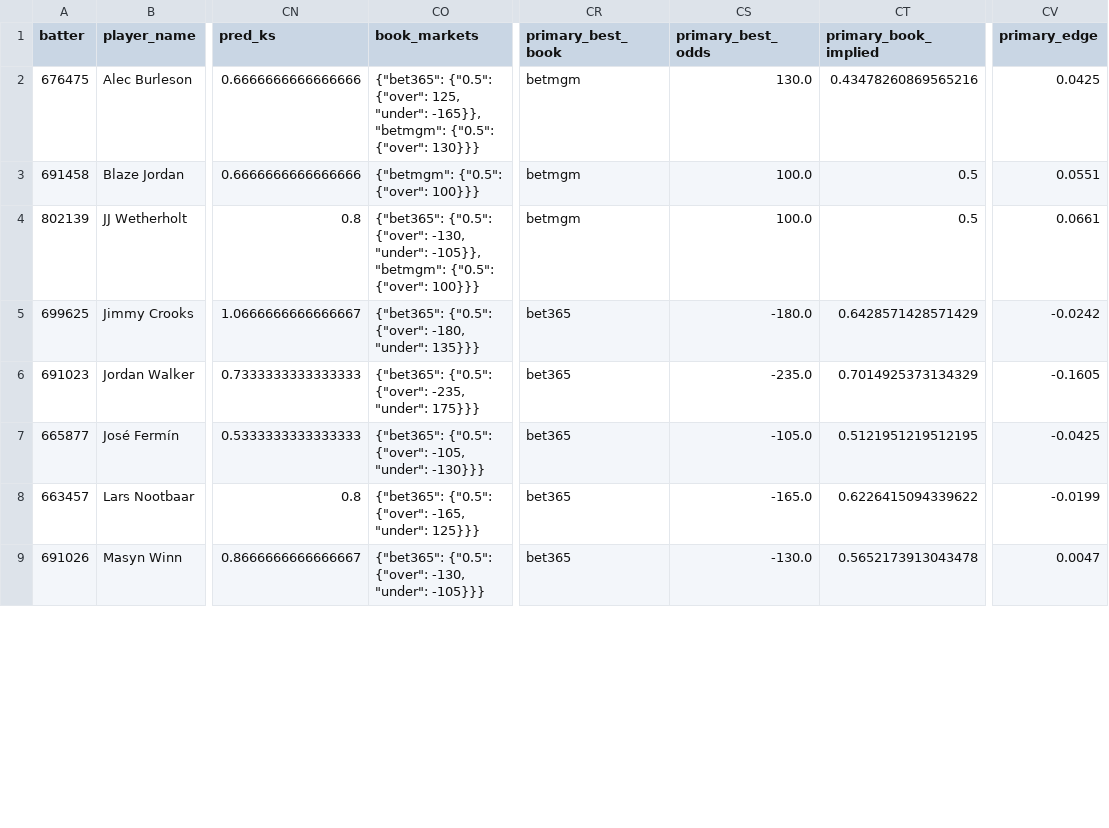
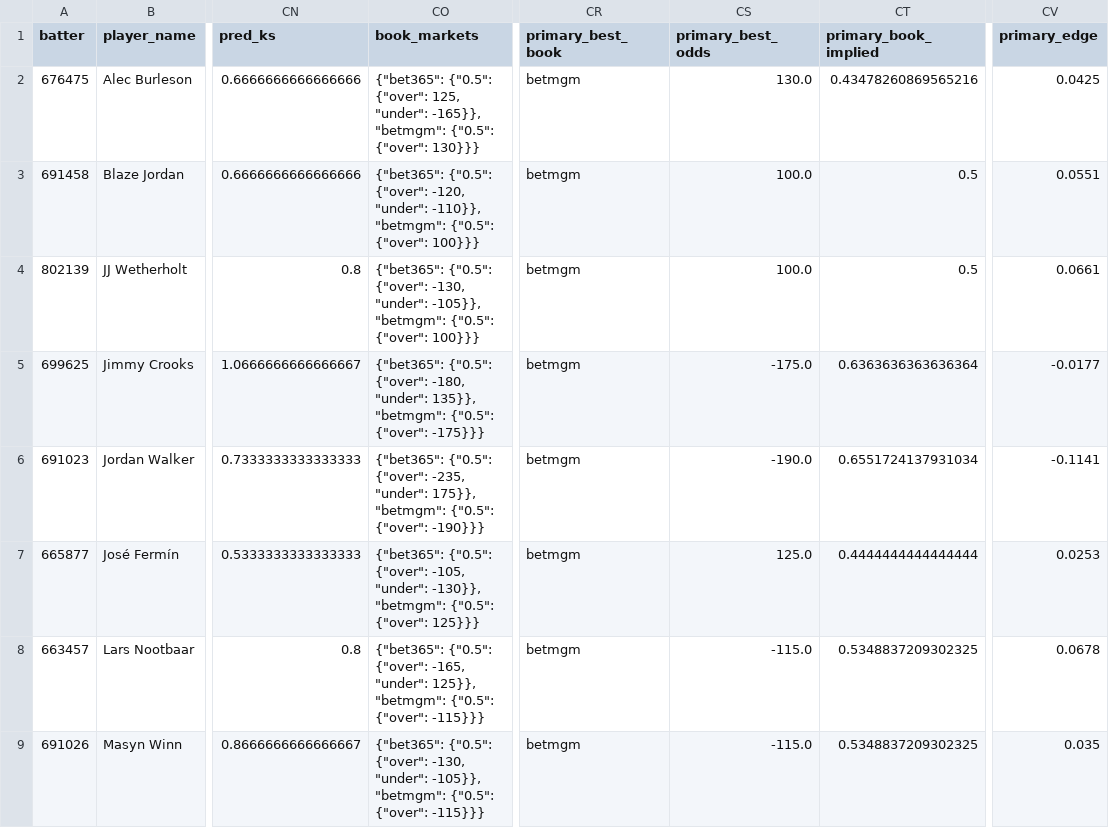
Before and after one commit to cryptobatmanEV/mlb-prop-engine, a CSV file: data/outputs/batter_ks_fair_odds_2026-07-23.csv, drawn as a sheet; only a part is shown, gaps mark what is left out; the diff covers the shown part only; the diff names each change by its address in the sheet, - before the commit and + after, or states it on an @@ line.

```diff
--- a/data/outputs/batter_ks_fair_odds_2026-07-23.csv
+++ b/data/outputs/batter_ks_fair_odds_2026-07-23.csv
-CO3 (book_markets): {"betmgm": {"0.5": {"over":…
+CO3 (book_markets): {"bet365": {"0.5": {"over": -120, "under": -110}}, "betmgm": {"0.5": {"over":…
-CO5 (book_markets): …-180, "under": 135}}}
+CO5 (book_markets): …-180, "under": 135}}, "betmgm": {"0.5": {"over": -175}}}
-CR5:CR9 (primary_best_book): bet365
+CR5:CR9 (primary_best_book): betmgm
-CS5 (primary_best_odds): -180.0
+CS5 (primary_best_odds): -175.0
-CT5 (primary_book_implied): 0.6428571428571429
+CT5 (primary_book_implied): 0.6363636363636364
-CV5 (primary_edge): -0.0242
+CV5 (primary_edge): -0.0177
-CO6 (book_markets): …-235, "under": 175}}}
+CO6 (book_markets): …-235, "under": 175}}, "betmgm": {"0.5": {"over": -190}}}
-CS6 (primary_best_odds): -235.0
+CS6 (primary_best_odds): -190.0
-CT6 (primary_book_implied): 0.7014925373134329
+CT6 (primary_book_implied): 0.6551724137931034
-CV6 (primary_edge): -0.1605
+CV6 (primary_edge): -0.1141
-CO7 (book_markets): …-105, "under": -130}}}
+CO7 (book_markets): …-105, "under": -130}}, "betmgm": {"0.5": {"over": 125}}}
-CS7 (primary_best_odds): -105.0
+CS7 (primary_best_odds): 125.0
-CT7 (primary_book_implied): 0.5121951219512195
+CT7 (primary_book_implied): 0.4444444444444444
-CV7 (primary_edge): -0.0425
+CV7 (primary_edge): 0.0253
-CO8 (book_markets): …-165, "under": 125}}}
+CO8 (book_markets): …-165, "under": 125}}, "betmgm": {"0.5": {"over": -115}}}
-CS8 (primary_best_odds): -165.0
+CS8 (primary_best_odds): -115.0
-CT8 (primary_book_implied): 0.6226415094339622
+CT8 (primary_book_implied): 0.5348837209302325
-CV8 (primary_edge): -0.0199
+CV8 (primary_edge): 0.0678
-CO9 (book_markets): …-130, "under": -105}}}
+CO9 (book_markets): …-130, "under": -105}}, "betmgm": {"0.5": {"over": -115}}}
-CS9 (primary_best_odds): -130.0
+CS9 (primary_best_odds): -115.0
-CT9 (primary_book_implied): 0.5652173913043478
+CT9 (primary_book_implied): 0.5348837209302325
-CV9 (primary_edge): 0.0047
+CV9 (primary_edge): 0.035
```
Also changed, not shown: 43 edited cells elsewhere in this file, data/outputs/hits_fair_odds_2026-07-23.csv, data/outputs/total_bases_fair_odds_2026-07-23.csv, 2 other files.
